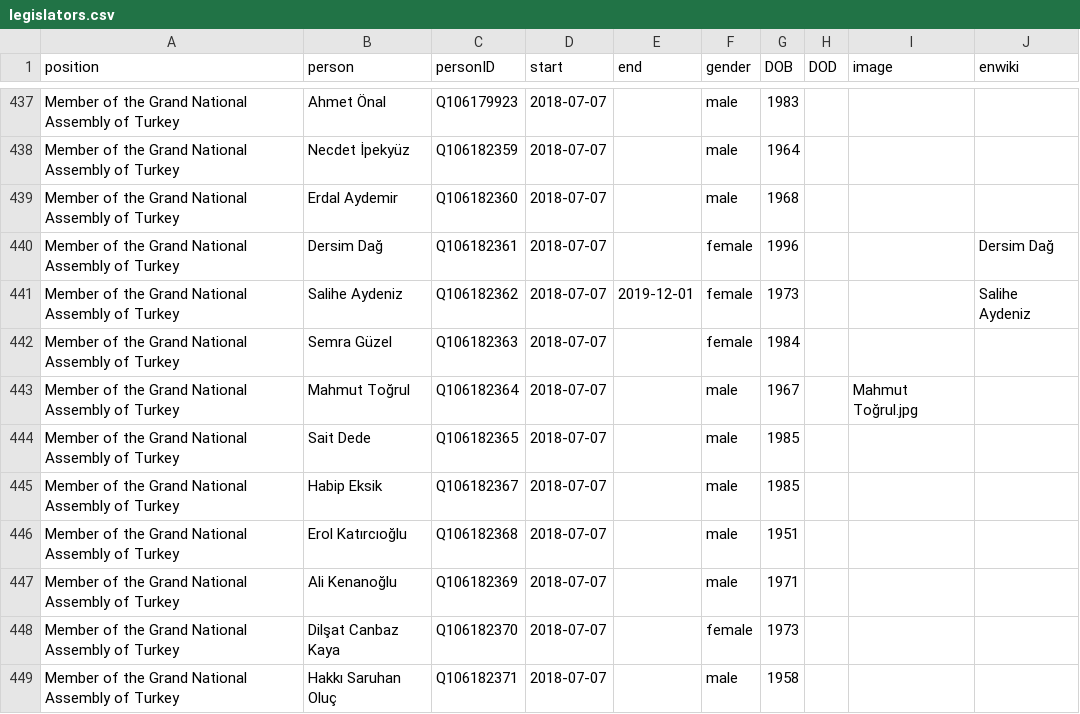
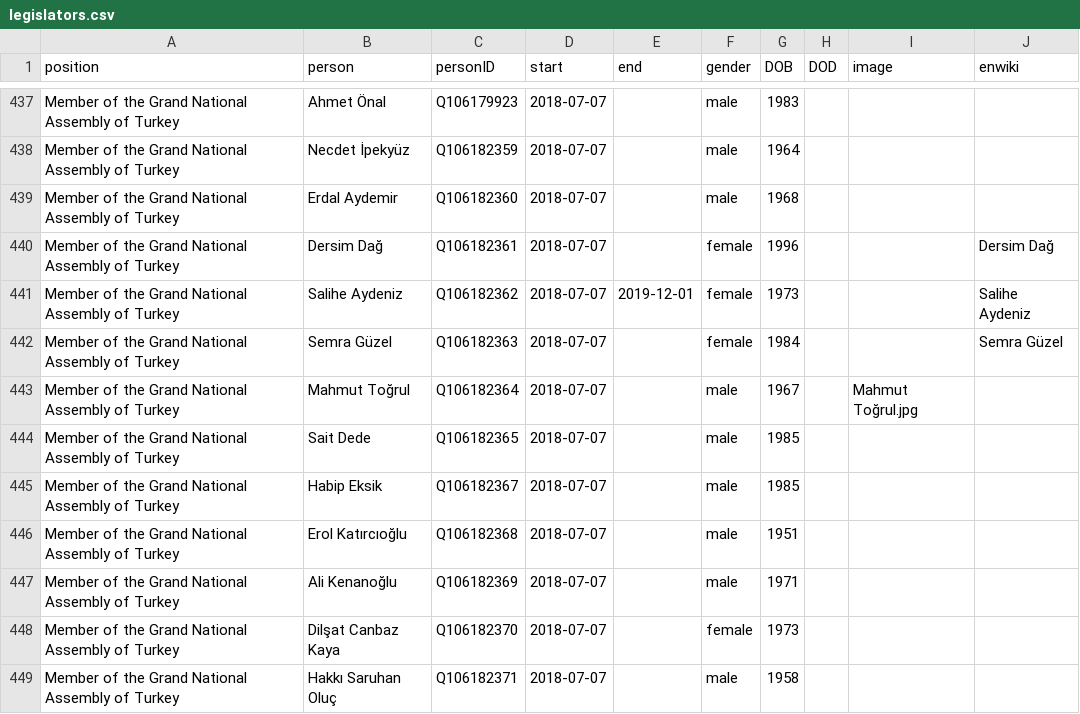
Before and after one commit to every-politician-scrapers/turkey-ministers, a CSV file: html/legislators.csv, drawn as a sheet; only a part is shown, gaps mark what is left out.

```diff
--- a/html/legislators.csv
+++ b/html/legislators.csv
@@ -441,3 +441,3 @@ Member of the Grand National Assembly of Turkey,Dersim Dağ,Q106182361,2018-07-0
 Member of the Grand National Assembly of Turkey,Salihe Aydeniz,Q106182362,2018-07-07,2019-12-01,female,1973,,,Salihe Aydeniz
-Member of the Grand National Assembly of Turkey,Semra Güzel,Q106182363,2018-07-07,,female,1984,,,
+Member of the Grand National Assembly of Turkey,Semra Güzel,Q106182363,2018-07-07,,female,1984,,,Semra Güzel
 Member of the Grand National Assembly of Turkey,Mahmut Toğrul,Q106182364,2018-07-07,,male,1967,,Mahmut Toğrul.jpg,
```
Also changed, not shown: html/current.csv, html/holders21.csv, 1 other file.
